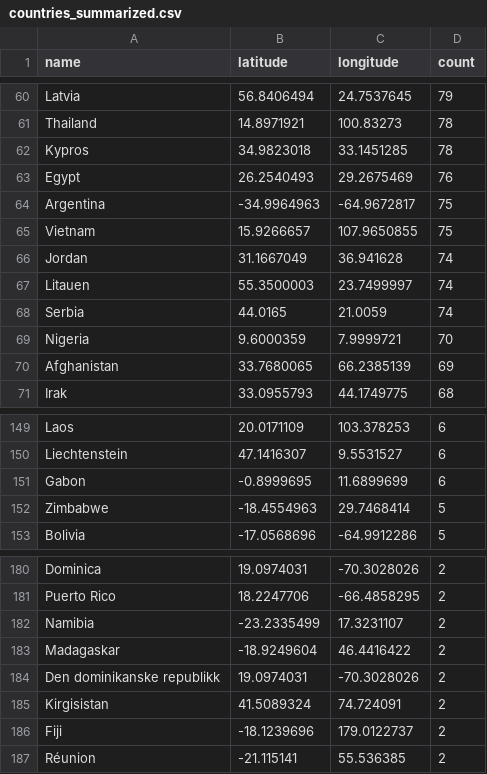
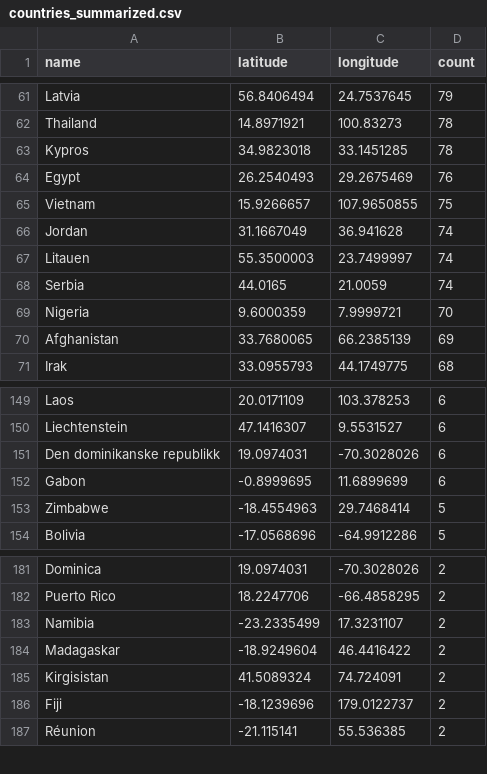
Before and after one commit to EllingOftedal/GIS-Blog, a CSV file: scripts/nrk/global/results/countries_summarized.csv, drawn as a sheet; only a part is shown, gaps mark what is left out; removed rows and columns are numbered as before the commit, all else as after; the diff covers the shown part only; the diff names each change by its address in the sheet, - before the commit and + after, or states it on an @@ line.

```diff
--- a/scripts/nrk/global/results/countries_summarized.csv
+++ b/scripts/nrk/global/results/countries_summarized.csv
-row 64: Argentina | -34.9964963 | -64.9672817 | 75
+row 151: Den dominikanske republikk | 19.0974031 | -70.3028026 | 6
-row 184: Den dominikanske republikk | 19.0974031 | -70.3028026 | 2
```
Also changed, not shown: 5 added rows, 4 removed rows and 14 edited cells elsewhere in this file, scripts/nrk/inland/results/innland_summarized.csv.
